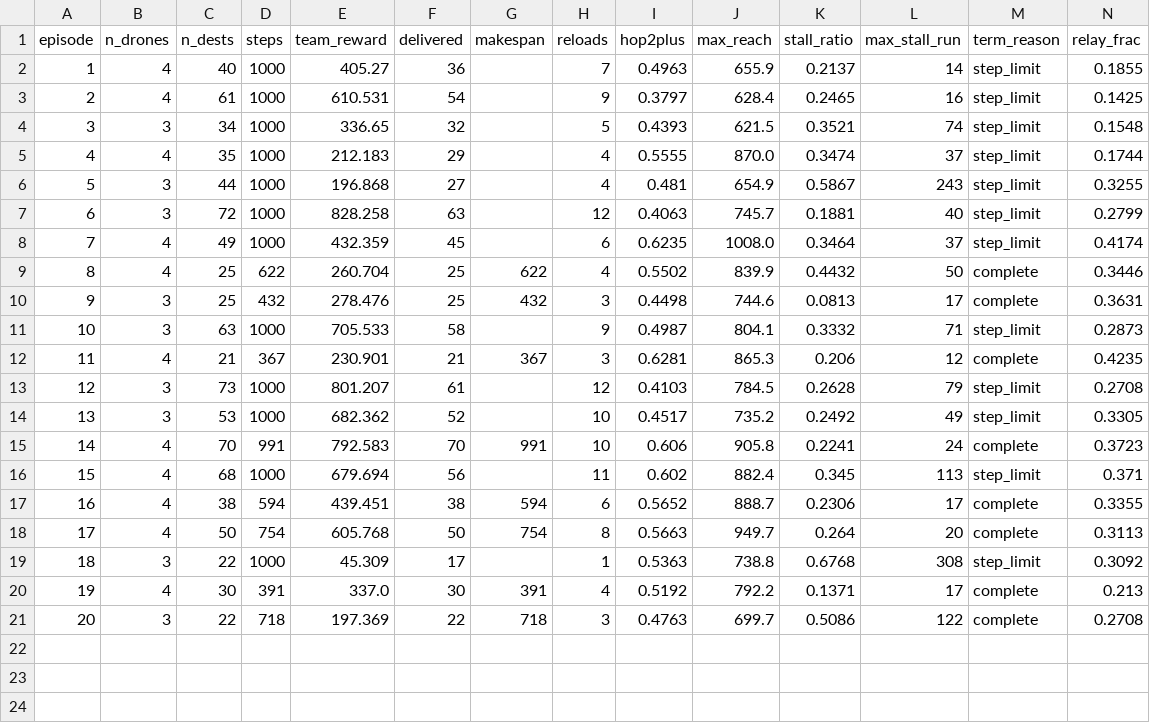
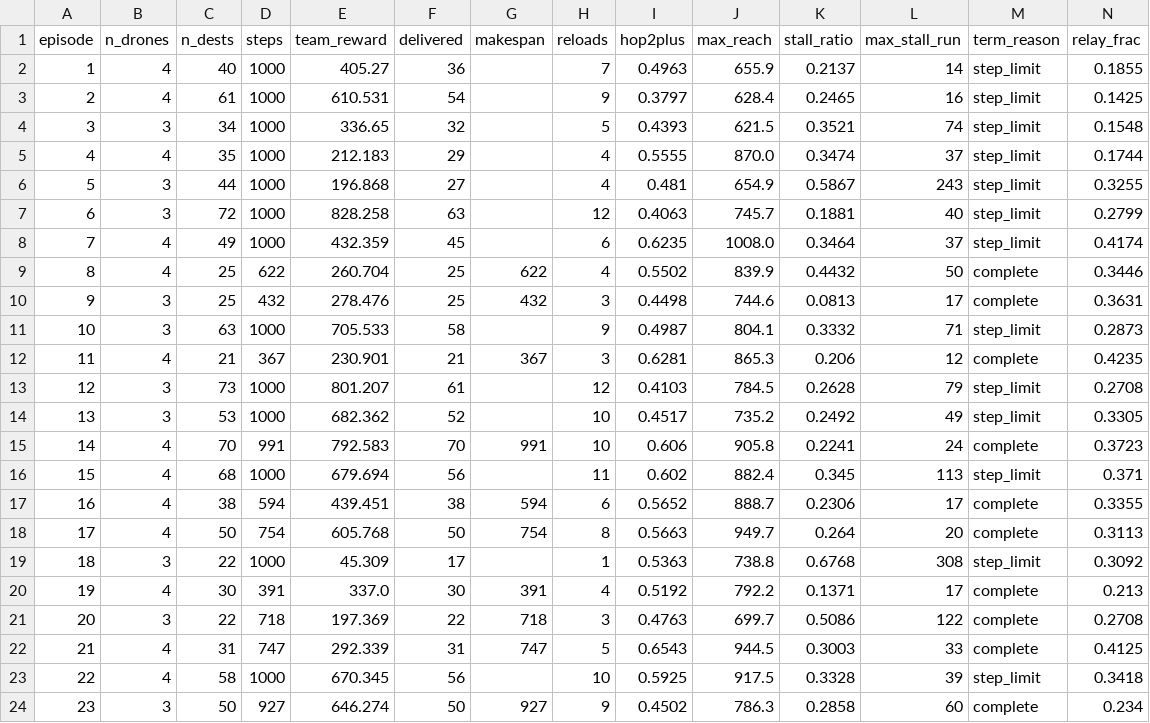
Before and after one commit to koptimizer/relay_drone_network, a CSV file: runs/v5_26_10_01_00_MH6/metrics_v5_26_10_01_00_MH6.csv, drawn as a sheet; only a part is shown; rows hold the shown columns only; the diff names each change by its address in the sheet, - before the commit and + after, or states it on an @@ line.

```diff
--- a/runs/v5_26_10_01_00_MH6/metrics_v5_26_10_01_00_MH6.csv
+++ b/runs/v5_26_10_01_00_MH6/metrics_v5_26_10_01_00_MH6.csv
+row 22: 21 | 4 | 31 | 747 | 292.339 | 31 | 747 | 5 | 0.6543 | 944.5 | 0.3003 | 33 | complete | 0.4125
+row 23: 22 | 4 | 58 | 1000 | 670.345 | 56 |  | 10 | 0.5925 | 917.5 | 0.3328 | 39 | step_limit | 0.3418
+row 24: 23 | 3 | 50 | 927 | 646.274 | 50 | 927 | 9 | 0.4502 | 786.3 | 0.2858 | 60 | complete | 0.234
```
Also changed, not shown: runs/v5_26_10_01_00_MH5/metrics_v5_26_10_01_00_MH5.csv, runs/v5_26_10_01_00_MH7/metrics_v5_26_10_01_00_MH7.csv, 7 other files.
